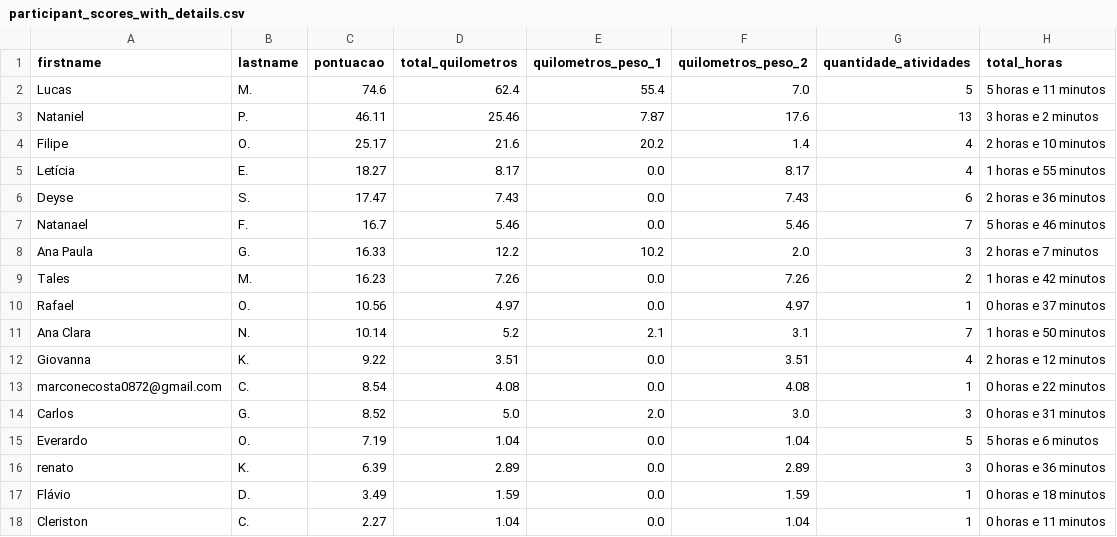
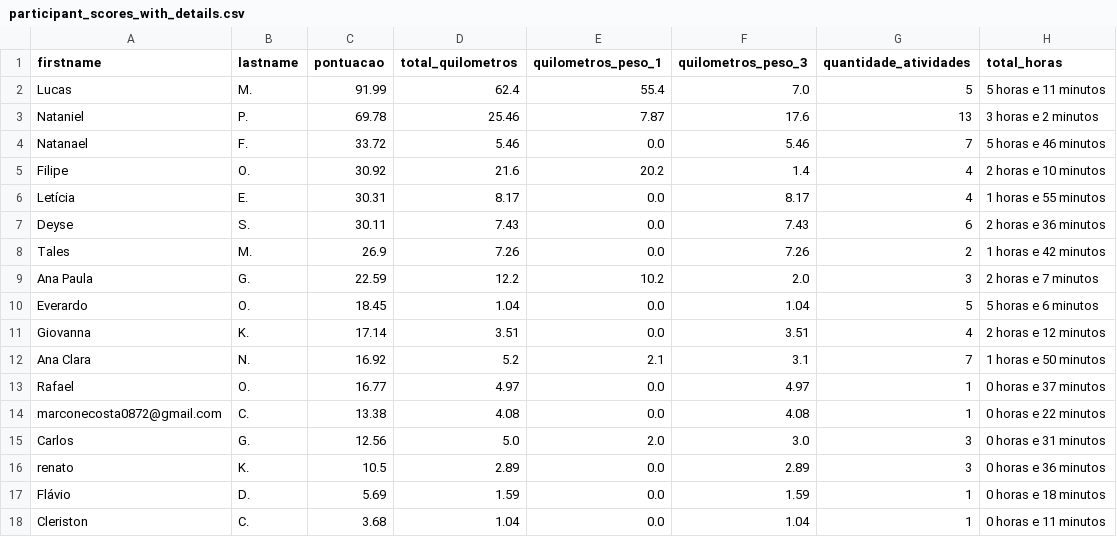
Before and after one commit to test7373/python-strava-champion, a CSV file: participant_scores_with_details.csv, drawn as a sheet.

```diff
--- a/participant_scores_with_details.csv
+++ b/participant_scores_with_details.csv
@@ -1,18 +1,18 @@
-firstname,lastname,pontuacao,total_quilometros,quilometros_peso_1,quilometros_peso_2,quantidade_atividades,total_horas
-Lucas,M.,74.6,62.4,55.4,7.0,5,5 horas e 11 minutos
-Nataniel,P.,46.11,25.46,7.87,17.6,13,3 horas e 2 minutos
-Filipe,O.,25.17,21.6,20.2,1.4,4,2 horas e 10 minutos
-Letícia,E.,18.27,8.17,0.0,8.17,4,1 horas e 55 minutos
-Deyse,S.,17.47,7.43,0.0,7.43,6,2 horas e 36 minutos
-Natanael,F.,16.7,5.46,0.0,5.46,7,5 horas e 46 minutos
-Ana Paula,G.,16.33,12.2,10.2,2.0,3,2 horas e 7 minutos
-Tales,M.,16.23,7.26,0.0,7.26,2,1 horas e 42 minutos
-Rafael,O.,10.56,4.97,0.0,4.97,1,0 horas e 37 minutos
-Ana Clara,N.,10.14,5.2,2.1,3.1,7,1 horas e 50 minutos
-Giovanna,K.,9.22,3.51,0.0,3.51,4,2 horas e 12 minutos
-marconecosta0872@gmail.com,C.,8.54,4.08,0.0,4.08,1,0 horas e 22 minutos
-Carlos,G.,8.52,5.0,2.0,3.0,3,0 horas e 31 minutos
-Everardo,O.,7.19,1.04,0.0,1.04,5,5 horas e 6 minutos
-renato,K.,6.39,2.89,0.0,2.89,3,0 horas e 36 minutos
-Flávio,D.,3.49,1.59,0.0,1.59,1,0 horas e 18 minutos
-Cleriston,C.,2.27,1.04,0.0,1.04,1,0 horas e 11 minutos
+firstname,lastname,pontuacao,total_quilometros,quilometros_peso_1,quilometros_peso_3,quantidade_atividades,total_horas
+Lucas,M.,91.99,62.4,55.4,7.0,5,5 horas e 11 minutos
+Nataniel,P.,69.78,25.46,7.87,17.6,13,3 horas e 2 minutos
+Natanael,F.,33.72,5.46,0.0,5.46,7,5 horas e 46 minutos
+Filipe,O.,30.92,21.6,20.2,1.4,4,2 horas e 10 minutos
+Letícia,E.,30.31,8.17,0.0,8.17,4,1 horas e 55 minutos
+Deyse,S.,30.11,7.43,0.0,7.43,6,2 horas e 36 minutos
+Tales,M.,26.9,7.26,0.0,7.26,2,1 horas e 42 minutos
+Ana Paula,G.,22.59,12.2,10.2,2.0,3,2 horas e 7 minutos
+Everardo,O.,18.45,1.04,0.0,1.04,5,5 horas e 6 minutos
+Giovanna,K.,17.14,3.51,0.0,3.51,4,2 horas e 12 minutos
+Ana Clara,N.,16.92,5.2,2.1,3.1,7,1 horas e 50 minutos
+Rafael,O.,16.77,4.97,0.0,4.97,1,0 horas e 37 minutos
+marconecosta0872@gmail.com,C.,13.38,4.08,0.0,4.08,1,0 horas e 22 minutos
+Carlos,G.,12.56,5.0,2.0,3.0,3,0 horas e 31 minutos
+renato,K.,10.5,2.89,0.0,2.89,3,0 horas e 36 minutos
+Flávio,D.,5.69,1.59,0.0,1.59,1,0 horas e 18 minutos
+Cleriston,C.,3.68,1.04,0.0,1.04,1,0 horas e 11 minutos
```
Also changed, not shown: 1 other file.
